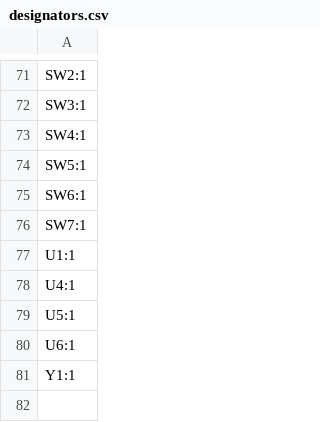
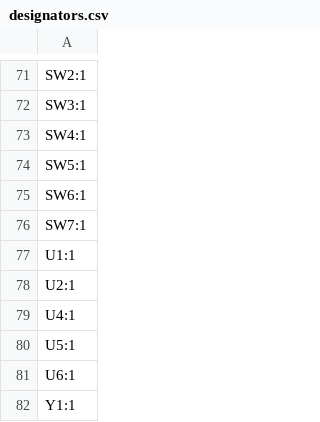
Before and after one commit to afonsus1997/Inercia-floppy-badge, a CSV file: Hardware/mod-badge-inercia/production/designators.csv, drawn as a sheet; only a part is shown, gaps mark what is left out.

```diff
--- a/Hardware/mod-badge-inercia/production/designators.csv
+++ b/Hardware/mod-badge-inercia/production/designators.csv
@@ -77,2 +77,3 @@ SW7:1
 U1:1
+U2:1
 U4:1
```
Also changed, not shown: Hardware/mod-badge-inercia/production/bom.csv, Hardware/mod-badge-inercia/production/positions.csv, 5 other files.
